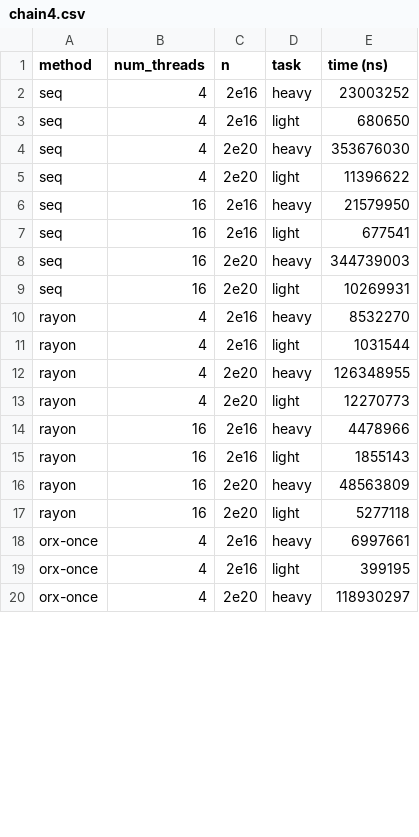
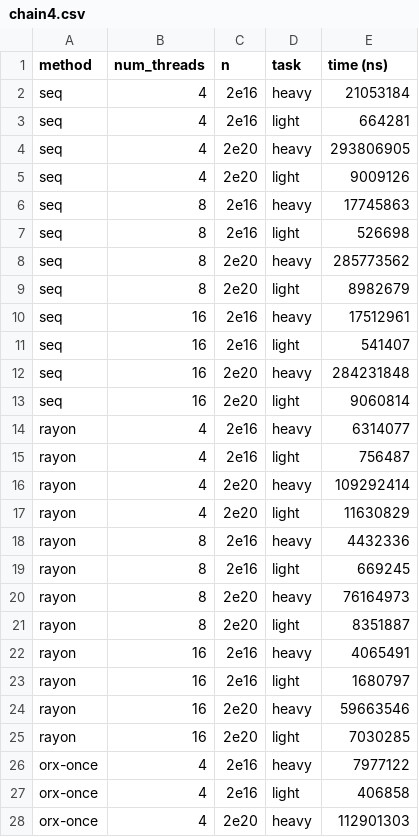
Before and after one commit to orxfun/orx-parallel, a CSV file: docs/bench-ui/results/reduce/chain4.csv, drawn as a sheet; only a part is shown; the diff covers the shown part only.

```diff
--- a/docs/bench-ui/results/reduce/chain4.csv
+++ b/docs/bench-ui/results/reduce/chain4.csv
@@ -1,20 +1,28 @@
 method,num_threads,n,task,time (ns)
-seq,4,2e16,heavy,23003252
-seq,4,2e16,light,680650
-seq,4,2e20,heavy,353676030
-seq,4,2e20,light,11396622
-seq,16,2e16,heavy,21579950
-seq,16,2e16,light,677541
-seq,16,2e20,heavy,344739003
-seq,16,2e20,light,10269931
-rayon,4,2e16,heavy,8532270
-rayon,4,2e16,light,1031544
-rayon,4,2e20,heavy,126348955
-rayon,4,2e20,light,12270773
-rayon,16,2e16,heavy,4478966
-rayon,16,2e16,light,1855143
-rayon,16,2e20,heavy,48563809
-rayon,16,2e20,light,5277118
-orx-once,4,2e16,heavy,6997661
-orx-once,4,2e16,light,399195
-orx-once,4,2e20,heavy,118930297
+seq,4,2e16,heavy,21053184
+seq,4,2e16,light,664281
+seq,4,2e20,heavy,293806905
+seq,4,2e20,light,9009126
+seq,8,2e16,heavy,17745863
+seq,8,2e16,light,526698
+seq,8,2e20,heavy,285773562
+seq,8,2e20,light,8982679
+seq,16,2e16,heavy,17512961
+seq,16,2e16,light,541407
+seq,16,2e20,heavy,284231848
+seq,16,2e20,light,9060814
+rayon,4,2e16,heavy,6314077
+rayon,4,2e16,light,756487
+rayon,4,2e20,heavy,109292414
+rayon,4,2e20,light,11630829
+rayon,8,2e16,heavy,4432336
+rayon,8,2e16,light,669245
+rayon,8,2e20,heavy,76164973
+rayon,8,2e20,light,8351887
+rayon,16,2e16,heavy,4065491
+rayon,16,2e16,light,1680797
+rayon,16,2e20,heavy,59663546
+rayon,16,2e20,light,7030285
+orx-once,4,2e16,heavy,7977122
+orx-once,4,2e16,light,406858
+orx-once,4,2e20,heavy,112901303
```
Also changed, not shown: 12 added rows and 21 edited cells elsewhere in this file, docs/bench-ui/results/reduce/chain2.csv, docs/bench-ui/results/reduce/chain3.csv, 31 other files.
